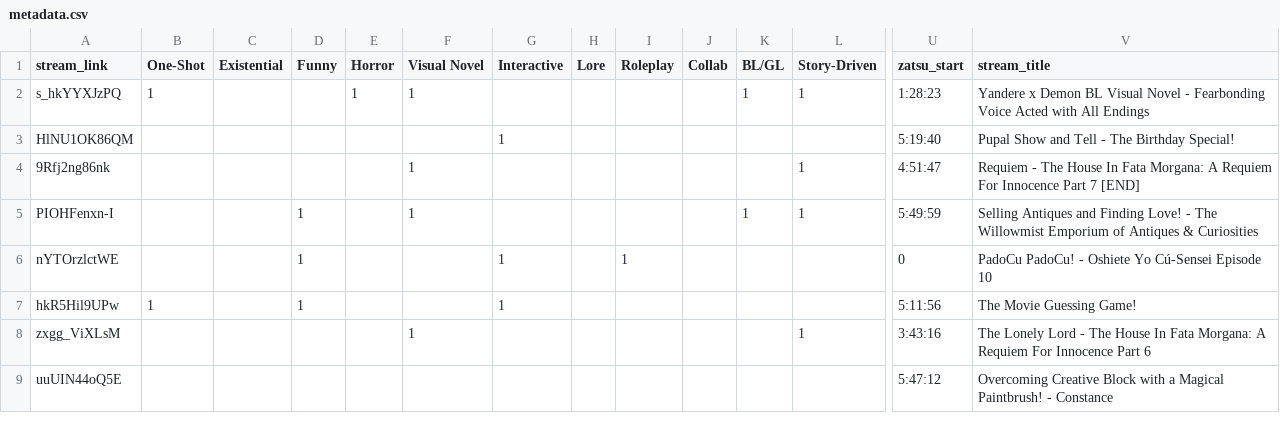
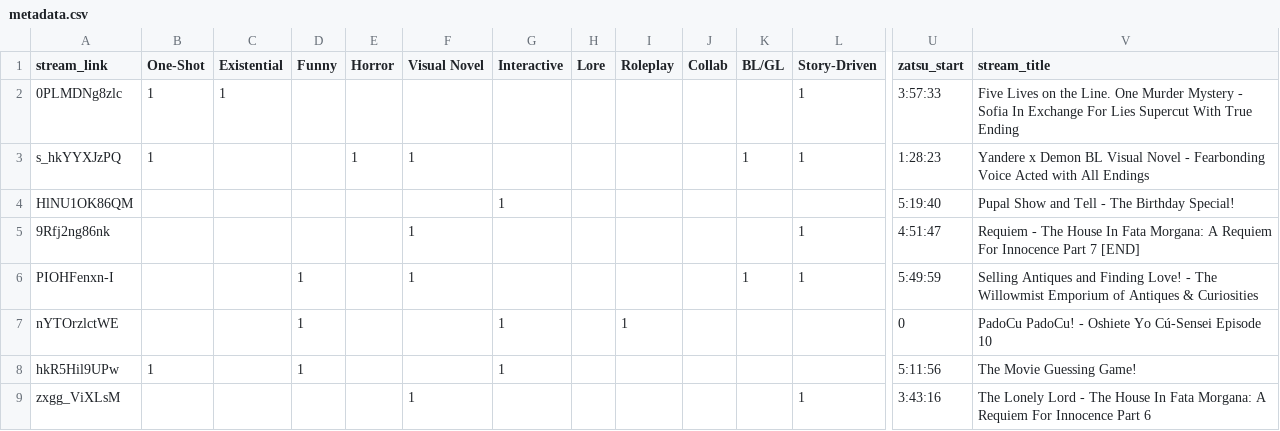
Before and after one commit to Cuudexter/cuudev, a CSV file: metadata.csv, drawn as a sheet; only a part is shown, gaps mark what is left out; the shorter side is filled out with more unchanged rows; rows hold the shown columns only; the diff names each change by its address in the sheet, - before the commit and + after, or states it on an @@ line.

```diff
--- a/metadata.csv
+++ b/metadata.csv
+row 2: 0PLMDNg8zlc | 1 | 1 |  |  |  |  |  |  |  |  | 1 | 3:57:33 | Five Lives on the Line. One Murder Mystery - Sofia In Exchange For Lies Supercut With True Ending
```
Also changed, not shown: 2 other files.
